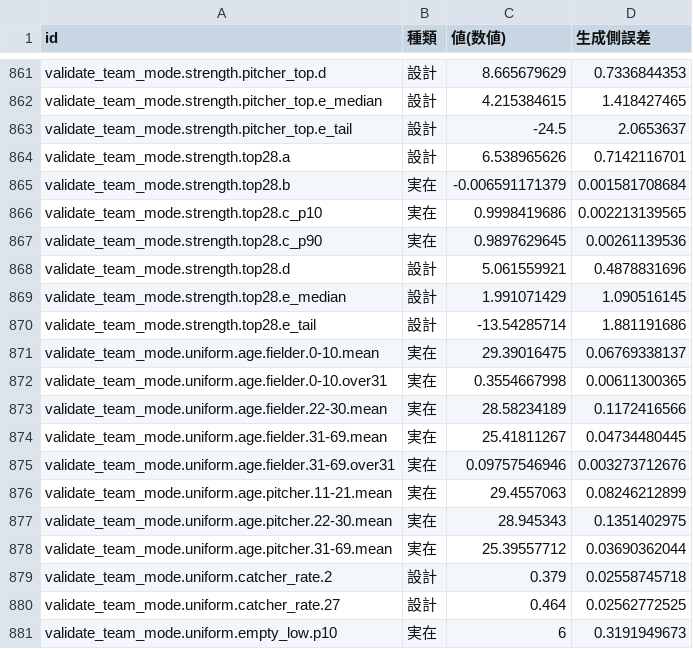
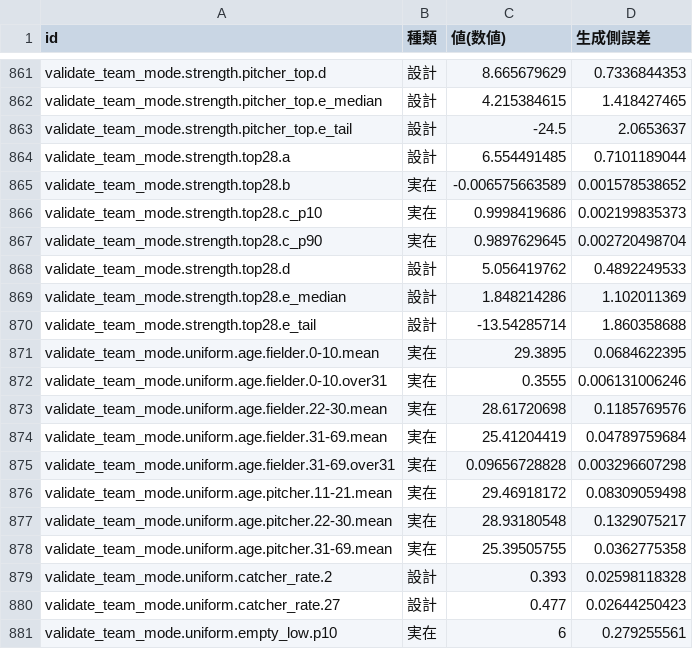
Before and after one commit to 0916habutaro/pawapuro-generator, a CSV file: data/config/check_snapshot.csv, drawn as a sheet; only a part is shown, gaps mark what is left out; the diff covers the shown part only.

```diff
--- a/data/config/check_snapshot.csv
+++ b/data/config/check_snapshot.csv
@@ -863,19 +863,19 @@ validate_team_mode.strength.pitcher_top.e_median,設計,4.215384615,1.418427465
 validate_team_mode.strength.pitcher_top.e_tail,設計,-24.5,2.0653637
-validate_team_mode.strength.top28.a,設計,6.538965626,0.7142116701
-validate_team_mode.strength.top28.b,実在,-0.006591171379,0.001581708684
-validate_team_mode.strength.top28.c_p10,実在,0.9998419686,0.002213139565
-validate_team_mode.strength.top28.c_p90,実在,0.9897629645,0.00261139536
-validate_team_mode.strength.top28.d,設計,5.061559921,0.4878831696
-validate_team_mode.strength.top28.e_median,設計,1.991071429,1.090516145
-validate_team_mode.strength.top28.e_tail,設計,-13.54285714,1.881191686
-validate_team_mode.uniform.age.fielder.0-10.mean,実在,29.39016475,0.06769338137
-validate_team_mode.uniform.age.fielder.0-10.over31,実在,0.3554667998,0.00611300365
-validate_team_mode.uniform.age.fielder.22-30.mean,実在,28.58234189,0.1172416566
-validate_team_mode.uniform.age.fielder.31-69.mean,実在,25.41811267,0.04734480445
-validate_team_mode.uniform.age.fielder.31-69.over31,実在,0.09757546946,0.003273712676
-validate_team_mode.uniform.age.pitcher.11-21.mean,実在,29.4557063,0.08246212899
-validate_team_mode.uniform.age.pitcher.22-30.mean,実在,28.945343,0.1351402975
-validate_team_mode.uniform.age.pitcher.31-69.mean,実在,25.39557712,0.03690362044
-validate_team_mode.uniform.catcher_rate.2,設計,0.379,0.02558745718
-validate_team_mode.uniform.catcher_rate.27,設計,0.464,0.02562772525
-validate_team_mode.uniform.empty_low.p10,実在,6,0.3191949673
+validate_team_mode.strength.top28.a,設計,6.554491485,0.7101189044
+validate_team_mode.strength.top28.b,実在,-0.006575663589,0.001578538652
+validate_team_mode.strength.top28.c_p10,実在,0.9998419686,0.002199835373
+validate_team_mode.strength.top28.c_p90,実在,0.9897629645,0.002720498704
+validate_team_mode.strength.top28.d,設計,5.056419762,0.4892249533
+validate_team_mode.strength.top28.e_median,設計,1.848214286,1.102011369
+validate_team_mode.strength.top28.e_tail,設計,-13.54285714,1.860358688
+validate_team_mode.uniform.age.fielder.0-10.mean,実在,29.3895,0.0684622395
+validate_team_mode.uniform.age.fielder.0-10.over31,実在,0.3555,0.006131006246
+validate_team_mode.uniform.age.fielder.22-30.mean,実在,28.61720698,0.1185769576
+validate_team_mode.uniform.age.fielder.31-69.mean,実在,25.41204419,0.04789759684
+validate_team_mode.uniform.age.fielder.31-69.over31,実在,0.09656728828,0.003296607298
+validate_team_mode.uniform.age.pitcher.11-21.mean,実在,29.46918172,0.08309059498
+validate_team_mode.uniform.age.pitcher.22-30.mean,実在,28.93180548,0.1329075217
+validate_team_mode.uniform.age.pitcher.31-69.mean,実在,25.39505755,0.0362775358
+validate_team_mode.uniform.catcher_rate.2,設計,0.393,0.02598118328
+validate_team_mode.uniform.catcher_rate.27,設計,0.477,0.02644250423
+validate_team_mode.uniform.empty_low.p10,実在,6,0.279255561
```
Also changed, not shown: 89 edited cells elsewhere in this file, 2 other files.
